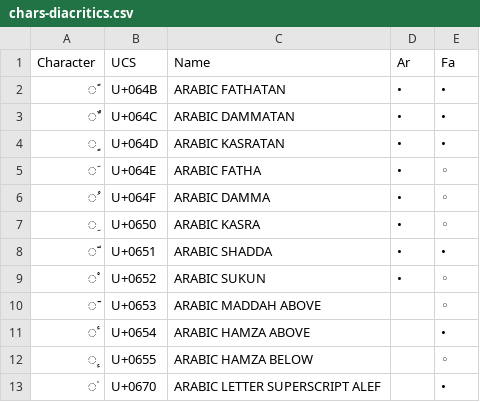
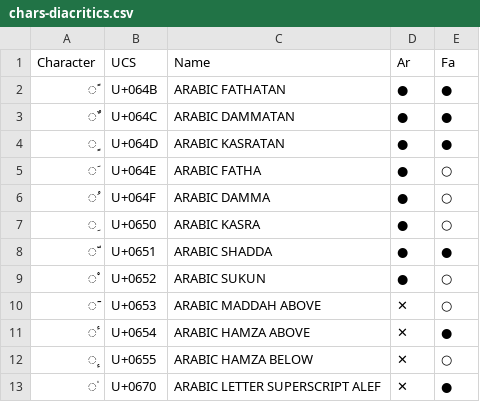
Before and after one commit to w3c/alreq, a CSV file: misc/scripts/resources/chars-diacritics.csv, drawn as a sheet.

```diff
--- a/misc/scripts/resources/chars-diacritics.csv
+++ b/misc/scripts/resources/chars-diacritics.csv
@@ -1,13 +1,13 @@
 "Character","UCS","Name","Ar","Fa"
-"ً","U+064B","ARABIC FATHATAN","•","•"
-"ٌ","U+064C","ARABIC DAMMATAN","•","•"
-"ٍ","U+064D","ARABIC KASRATAN","•","•"
-"َ","U+064E","ARABIC FATHA","•","◦"
-"ُ","U+064F","ARABIC DAMMA","•","◦"
-"ِ","U+0650","ARABIC KASRA","•","◦"
-"ّ","U+0651","ARABIC SHADDA","•","•"
-"ْ","U+0652","ARABIC SUKUN","•","◦"
-"ٓ","U+0653","ARABIC MADDAH ABOVE","","◦"
-"ٔ","U+0654","ARABIC HAMZA ABOVE","","•"
-"ٕ","U+0655","ARABIC HAMZA BELOW","","◦"
-"ٰ","U+0670","ARABIC LETTER SUPERSCRIPT ALEF","","•"
+"ً","U+064B","ARABIC FATHATAN","●","●"
+"ٌ","U+064C","ARABIC DAMMATAN","●","●"
+"ٍ","U+064D","ARABIC KASRATAN","●","●"
+"َ","U+064E","ARABIC FATHA","●","○"
+"ُ","U+064F","ARABIC DAMMA","●","○"
+"ِ","U+0650","ARABIC KASRA","●","○"
+"ّ","U+0651","ARABIC SHADDA","●","●"
+"ْ","U+0652","ARABIC SUKUN","●","○"
+"ٓ","U+0653","ARABIC MADDAH ABOVE","✕","○"
+"ٔ","U+0654","ARABIC HAMZA ABOVE","✕","●"
+"ٕ","U+0655","ARABIC HAMZA BELOW","✕","○"
+"ٰ","U+0670","ARABIC LETTER SUPERSCRIPT ALEF","✕","●"
```
Also changed, not shown: misc/scripts/resources/chars-alphabet.csv, misc/scripts/resources/chars-control.csv, 5 other files.
